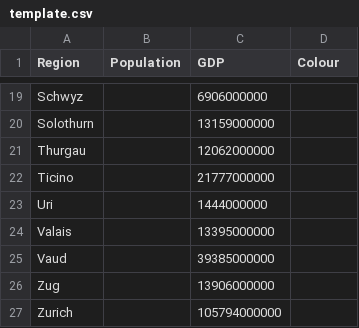
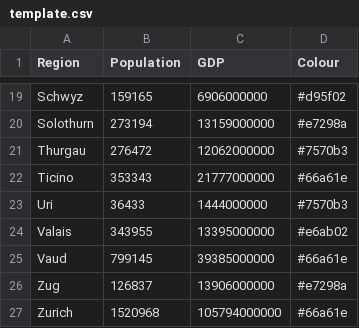
Before and after one commit to nihalzp/cartogram-web, a CSV file: internal/static/cartdata/switzerland/template.csv, drawn as a sheet; only a part is shown, gaps mark what is left out; the diff covers the shown part only.

```diff
--- a/internal/static/cartdata/switzerland/template.csv
+++ b/internal/static/cartdata/switzerland/template.csv
@@ -19,9 +19,9 @@
-"Schwyz","","6906000000",""
-"Solothurn","","13159000000",""
-"Thurgau","","12062000000",""
-"Ticino","","21777000000",""
-"Uri","","1444000000",""
-"Valais","","13395000000",""
-"Vaud","","39385000000",""
-"Zug","","13906000000",""
-"Zurich","","105794000000",""
+Schwyz,159165,6906000000,#d95f02
+Solothurn,273194,13159000000,#e7298a
+Thurgau,276472,12062000000,#7570b3
+Ticino,353343,21777000000,#66a61e
+Uri,36433,1444000000,#7570b3
+Valais,343955,13395000000,#e6ab02
+Vaud,799145,39385000000,#66a61e
+Zug,126837,13906000000,#e7298a
+Zurich,1520968,105794000000,#66a61e
```
Also changed, not shown: 34 edited cells elsewhere in this file, 7 other files.
